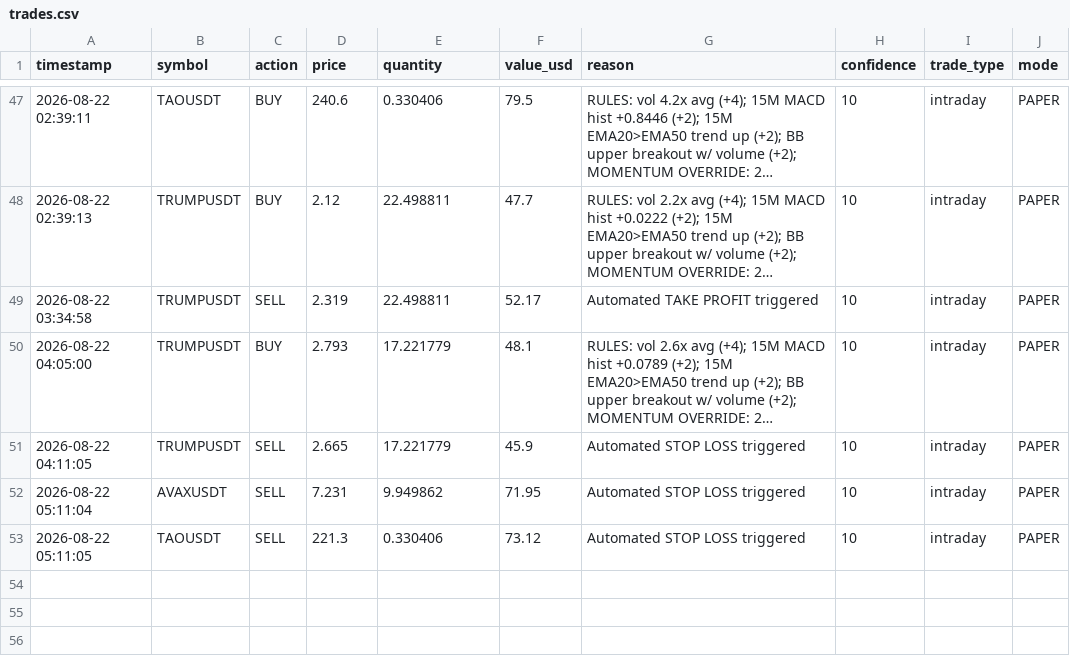
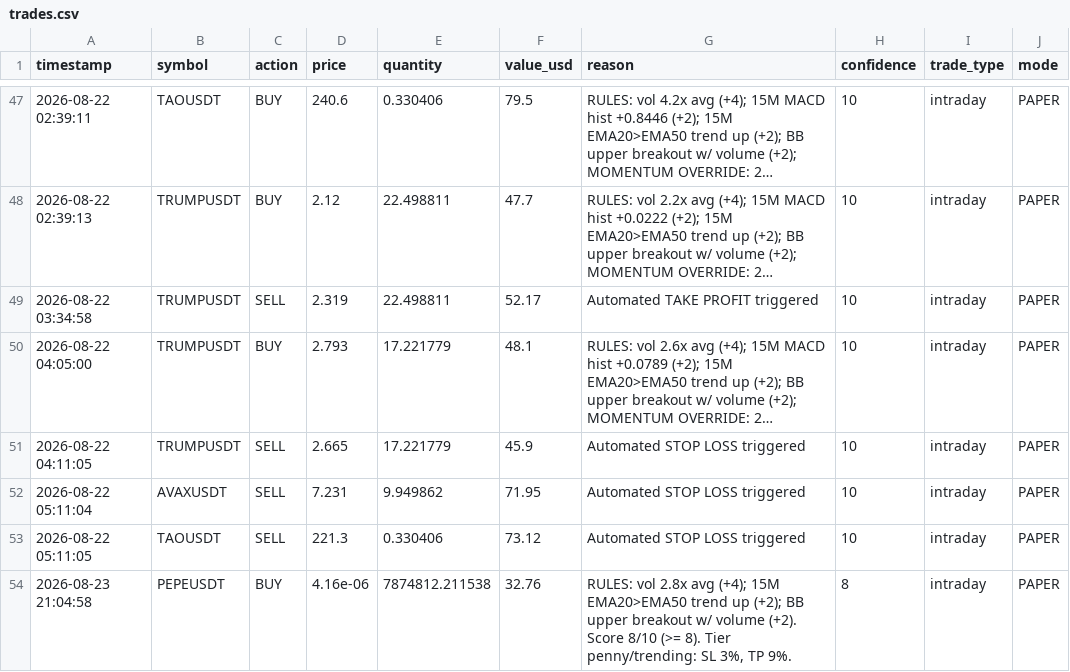
Before and after one commit to novaigtools/trading-agent, a CSV file: trades.csv, drawn as a sheet; only a part is shown, gaps mark what is left out; long unchanged cells end in ….

```diff
--- a/trades.csv
+++ b/trades.csv
@@ -53 +53,2 @@ timestamp,symbol,action,price,quantity,value_usd,reason,confidence,trade_type,mo
 2026-08-22 05:11:05,TAOUSDT,SELL,221.3,0.330406,73.12,Automated STOP LOSS triggered,10,intraday,PAPER
+2026-08-23 21:04:58,PEPEUSDT,BUY,4.16e-06,7874812.211538,32.76,"RULES: vol 2.8x avg (+4); 15M EMA20>EMA50 trend up (+2); BB upper breakout w/ volume (+2). Score 8/10 (>= 8). Tier penny/trending: SL 3%, TP 9%.",8,intraday,PAPER
```
Also changed, not shown: 2 other files.
